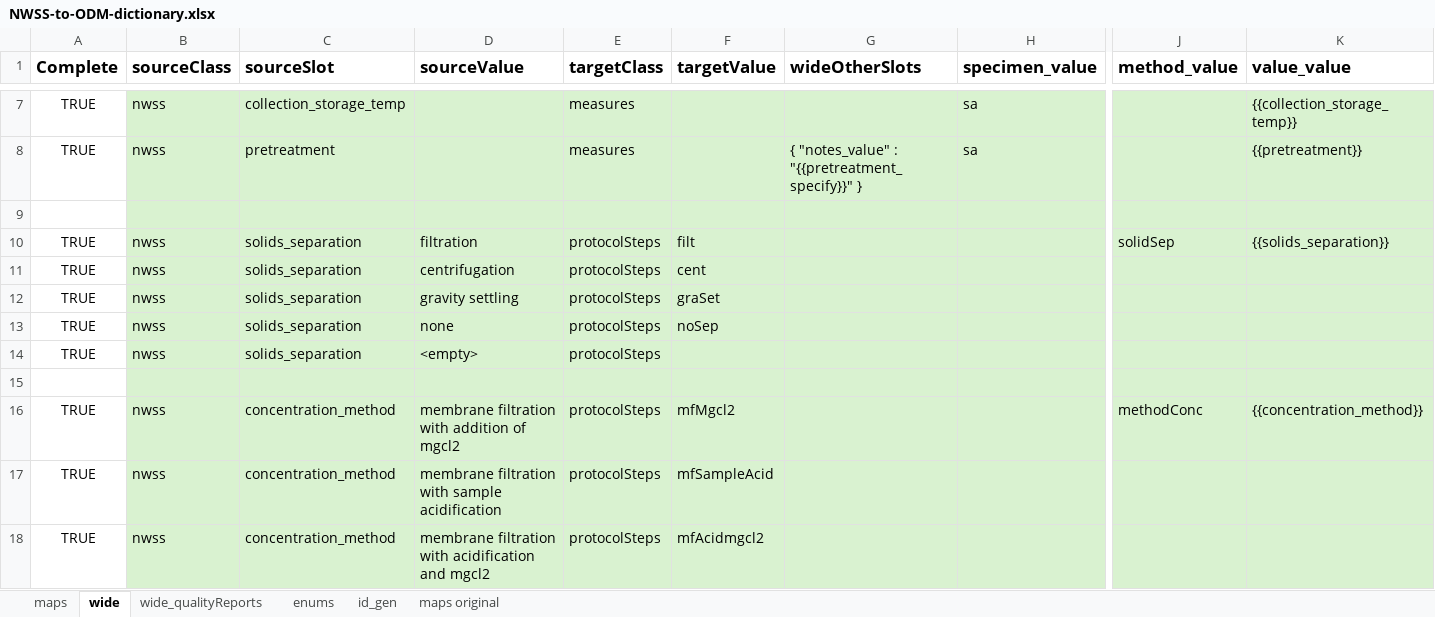
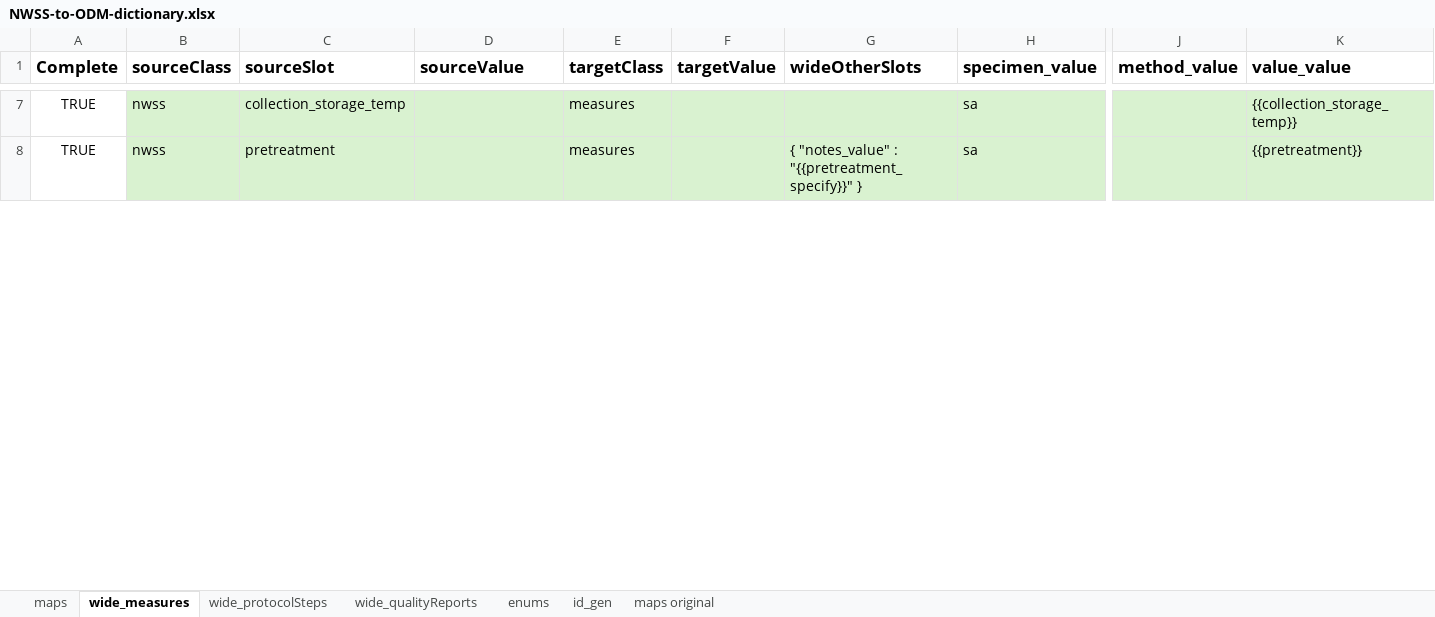
Before and after one commit to PHES-ODM/PHES-ODM-MapGenerator, an Excel workbook: data/mapping_config_files/NWSS-to-ODM-dictionary.xlsx, sheet wide_measures, drawn as a sheet; only a part is shown, gaps mark what is left out; values as stored, in another font and other column widths than the file's, no borders; conditional formats not drawn; rows hold the shown columns only; the diff covers the shown part only; the diff names each change by its address in the sheet, - before the commit and + after, or states it on an @@ line.

Commit message:
Split up NWSS to ODM config 'wide' tab into 'wide_qualityReports' and 'wide_measures'

```diff
--- a/data/mapping_config_files/NWSS-to-ODM-dictionary.xlsx (sheet wide_measures)
+++ b/data/mapping_config_files/NWSS-to-ODM-dictionary.xlsx (sheet wide_measures)
-sheet tab: wide
+sheet tab: wide_measures
+sheet tab: wide_protocolSteps
-row 9: (empty)
-row 10: TRUE | nwss | solids_separation | filtration | protocolSteps | filt |  |  | solidSep | {{solids_separation}}
-row 11: TRUE | nwss | solids_separation | centrifugation | protocolSteps | cent
-row 12: TRUE | nwss | solids_separation | gravity settling | protocolSteps | graSet
-row 13: TRUE | nwss | solids_separation | none | protocolSteps | noSep
-row 14: TRUE | nwss | solids_separation | <empty> | protocolSteps
-row 15: (empty)
-row 16: TRUE | nwss | concentration_method | membrane filtration with addition of mgcl2 | protocolSteps | mfMgcl2 |  |  | methodConc | {{concentration_method}}
-row 17: TRUE | nwss | concentration_method | membrane filtration with sample acidification | protocolSteps | mfSampleAcid
-row 18: TRUE | nwss | concentration_method | membrane filtration with acidification and mgcl2 | protocolSteps | mfAcidmgcl2
```
Also changed, not shown: 102 removed rows elsewhere in this sheet, 2 other files.
